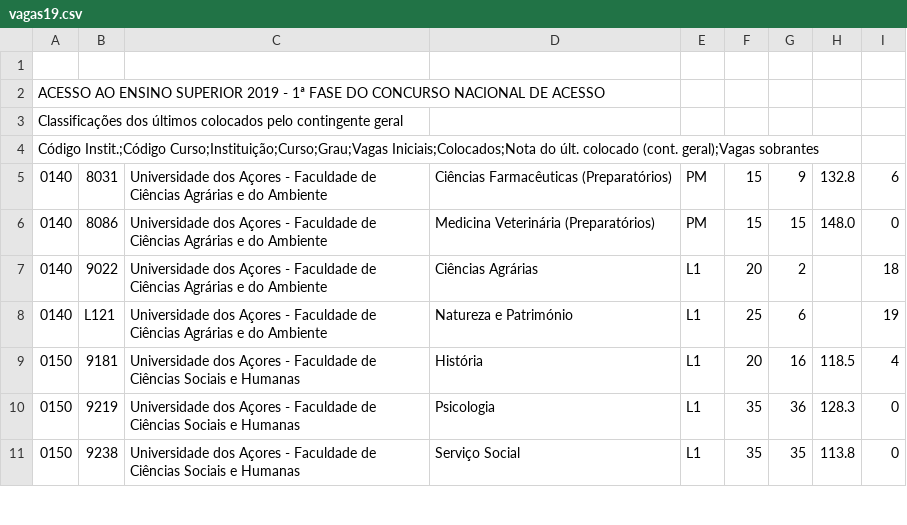
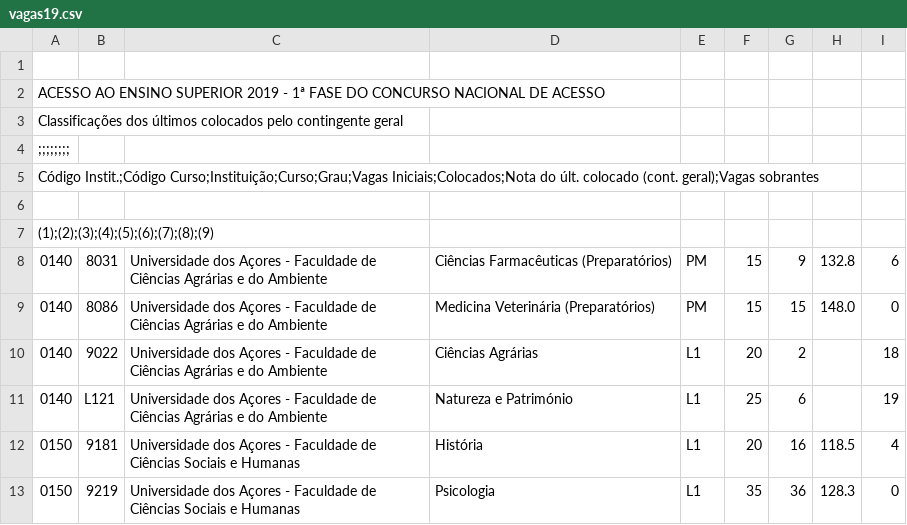
Before and after one commit to 54605/ISEGGSI54605, a CSV file: vagas19.csv, drawn as a sheet; only a part is shown; the shorter side is filled out with more unchanged rows.

Commit message:
Update vagas19.csv

```diff
--- a/vagas19.csv
+++ b/vagas19.csv
@@ -3,3 +3,6 @@ ACESSO AO ENSINO SUPERIOR 2019 - 1ª FASE DO CONCURSO NACIONAL DE ACESSO,,,,,,,,
 Classificações dos últimos colocados pelo contingente geral,,,,,,,,
+;;;;;;;;
 Código Instit.;Código Curso;Instituição;Curso;Grau;Vagas Iniciais;Colocados;Nota do últ. colocado (cont. geral);Vagas sobrantes
+
+(1);(2);(3);(4);(5);(6);(7);(8);(9)
 0140,8031,Universidade dos Açores - Faculdade de Ciências Agrárias e do Ambiente,Ciências Farmacêuticas (Preparatórios),PM,15,9,132.8,6
```
